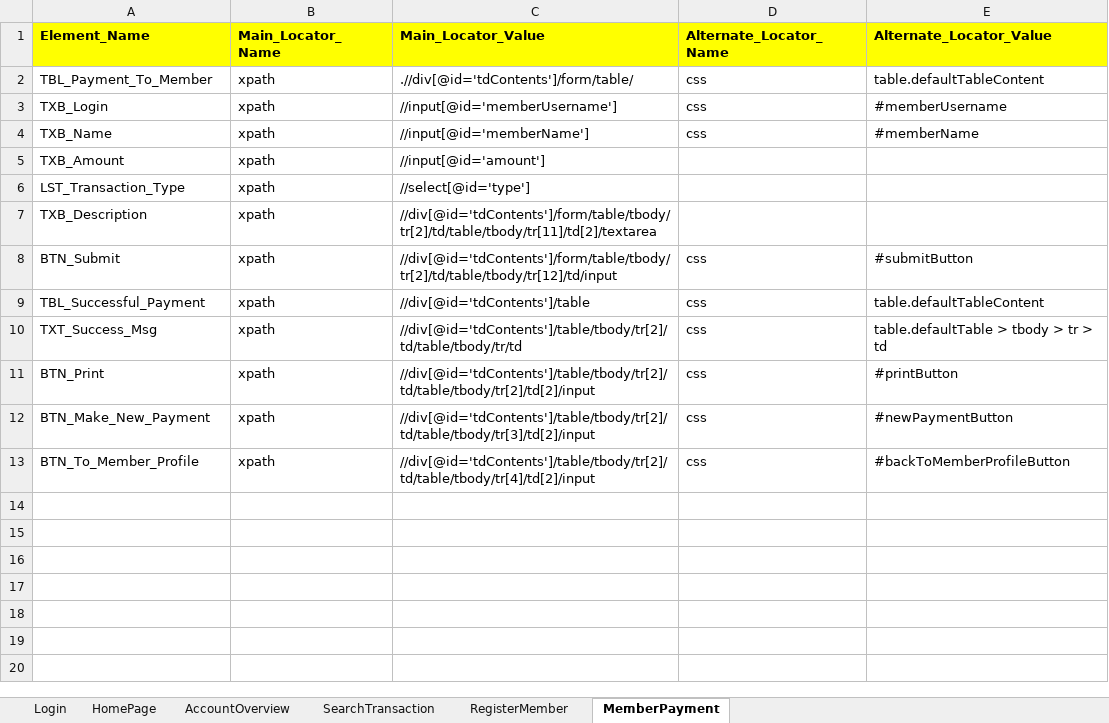
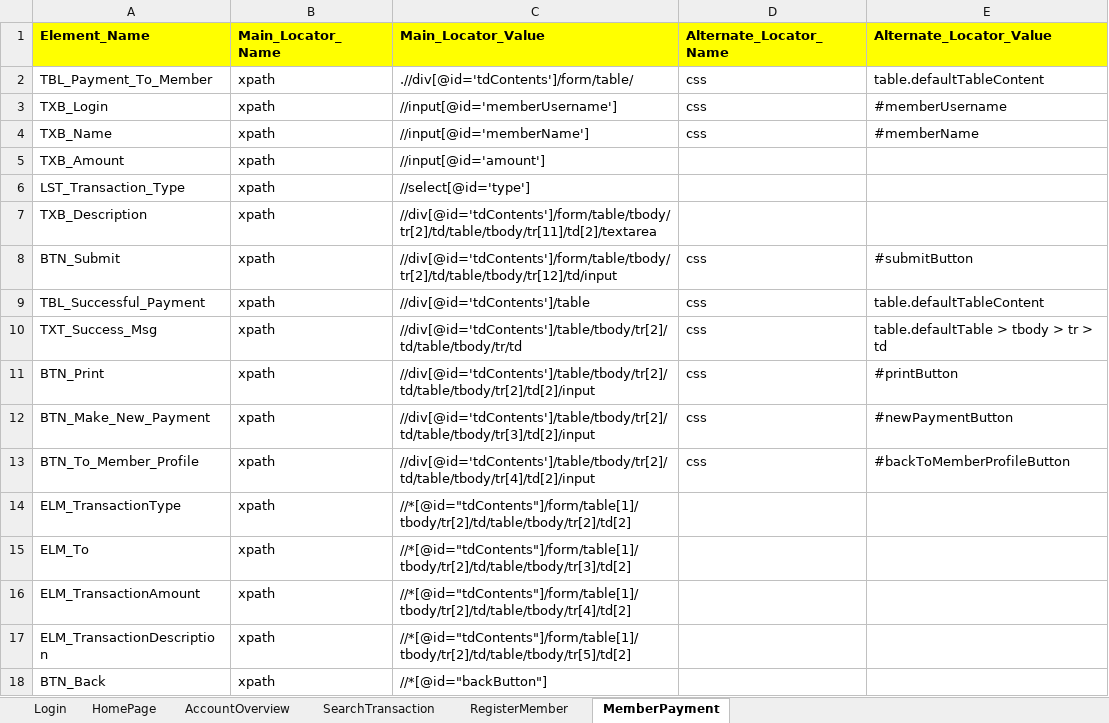
Before and after one commit to mohit-vora/HybridSeleniumTestFramework, an Excel workbook: Resources/AMap.xlsx, sheet MemberPayment, drawn as a sheet; values as stored, in another font and other column widths than the file's, no borders; the diff names each change by its address in the sheet, - before the commit and + after, or states it on an @@ line.

```diff
--- a/Resources/AMap.xlsx (sheet MemberPayment)
+++ b/Resources/AMap.xlsx (sheet MemberPayment)
+row 14: ELM_TransactionType | xpath | //*[@id="tdContents"]/form/table[1]/tbody/tr[2]/td/table/tbody/tr[2]/td[2]
+row 15: ELM_To | xpath | //*[@id="tdContents"]/form/table[1]/tbody/tr[2]/td/table/tbody/tr[3]/td[2]
+row 16: ELM_TransactionAmount | xpath | //*[@id="tdContents"]/form/table[1]/tbody/tr[2]/td/table/tbody/tr[4]/td[2]
+row 17: ELM_TransactionDescription | xpath | //*[@id="tdContents"]/form/table[1]/tbody/tr[2]/td/table/tbody/tr[5]/td[2]
+row 18: BTN_Back | xpath | //*[@id="backButton"]
```
Also changed, not shown: Resources/Data.xlsx, 4 other files.
